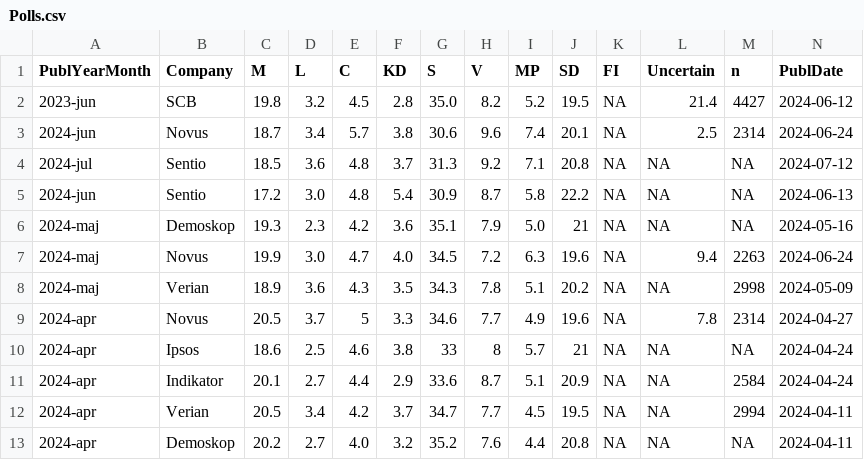
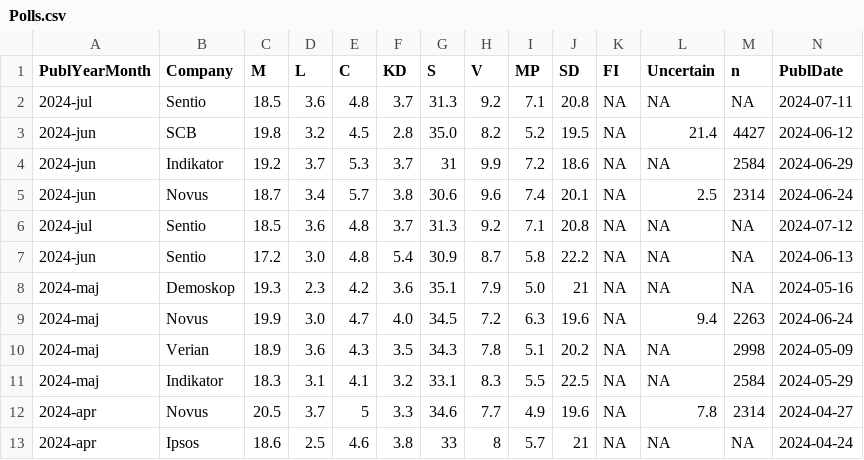
Before and after one commit to hampusborgos/SwedishPolls, a CSV file: Data/Polls.csv, drawn as a sheet; only a part is shown; the shorter side is filled out with more unchanged rows; addresses are those after the commit; rows hold the shown columns only; the diff names each change by its address in the sheet, - before the commit and + after, or states it on an @@ line.

Commit message:
Opinion.

```diff
--- a/Data/Polls.csv
+++ b/Data/Polls.csv
+row 2: 2024-jul | Sentio | 18.5 | 3.6 | 4.8 | 3.7 | 31.3 | 9.2 | 7.1 | 20.8 | NA | NA | NA | 2024-07-11
-A3 (PublYearMonth): 2023-jun
+A3 (PublYearMonth): 2024-jun
+row 4: 2024-jun | Indikator | 19.2 | 3.7 | 5.3 | 3.7 | 31 | 9.9 | 7.2 | 18.6 | NA | NA | 2584 | 2024-06-29
+row 11: 2024-maj | Indikator | 18.3 | 3.1 | 4.1 | 3.2 | 33.1 | 8.3 | 5.5 | 22.5 | NA | NA | 2584 | 2024-05-29
```
